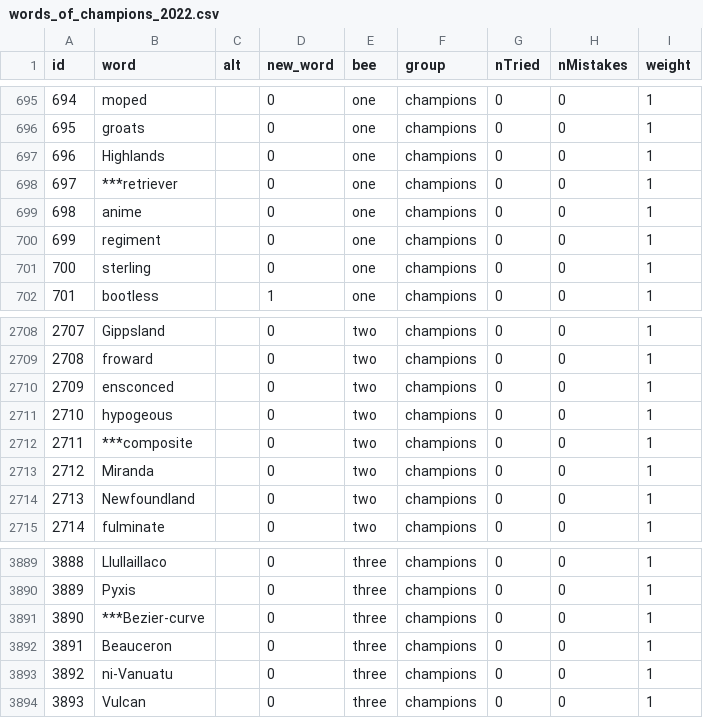
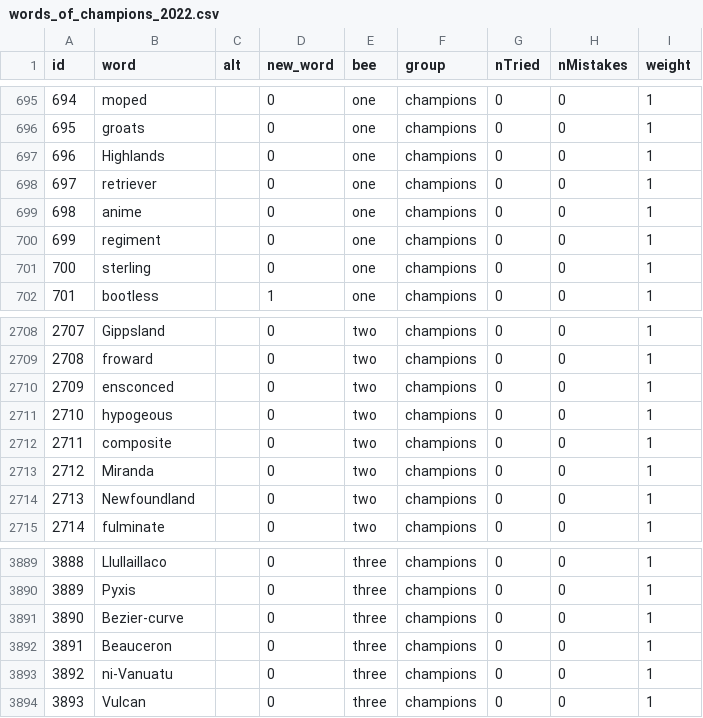
Before and after one commit to dolchan/WCK-spellingbee-data, a CSV file: data/words_of_champions_2022.csv, drawn as a sheet; only a part is shown, gaps mark what is left out.

```diff
--- a/data/words_of_champions_2022.csv
+++ b/data/words_of_champions_2022.csv
@@ -697,3 +697,3 @@ id,word,alt,new_word,bee,group,nTried,nMistakes,weight
 696,Highlands,,0,one,champions,0,0,1
-697,***retriever,,0,one,champions,0,0,1
+697,retriever,,0,one,champions,0,0,1
 698,anime,,0,one,champions,0,0,1
@@ -2711,3 +2711,3 @@ id,word,alt,new_word,bee,group,nTried,nMistakes,weight
 2710,hypogeous,,0,two,champions,0,0,1
-2711,***composite,,0,two,champions,0,0,1
+2711,composite,,0,two,champions,0,0,1
 2712,Miranda,,0,two,champions,0,0,1
@@ -3890,3 +3890,3 @@ id,word,alt,new_word,bee,group,nTried,nMistakes,weight
 3889,Pyxis,,0,three,champions,0,0,1
-3890,***Bezier-curve,,0,three,champions,0,0,1
+3890,Bezier-curve,,0,three,champions,0,0,1
 3891,Beauceron,,0,three,champions,0,0,1
```
Also changed, not shown: data/words_of_extreme_2022.csv, 4 other files.
